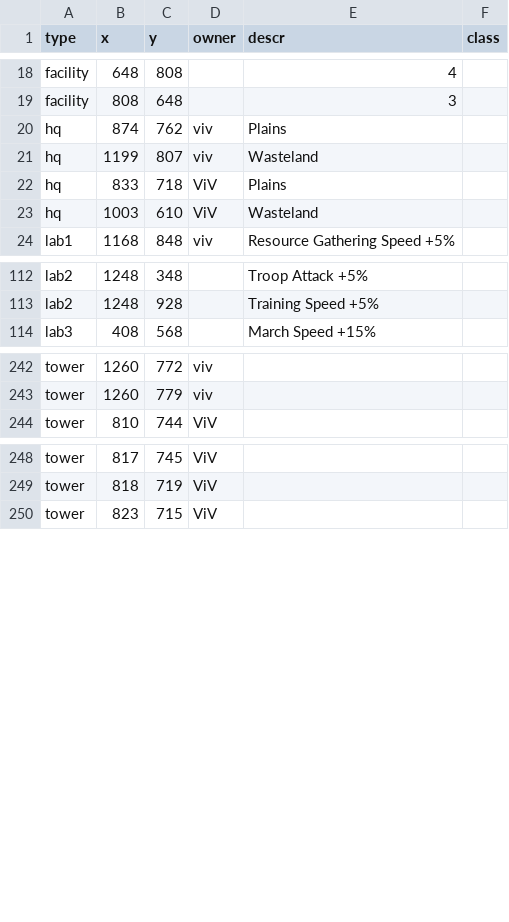
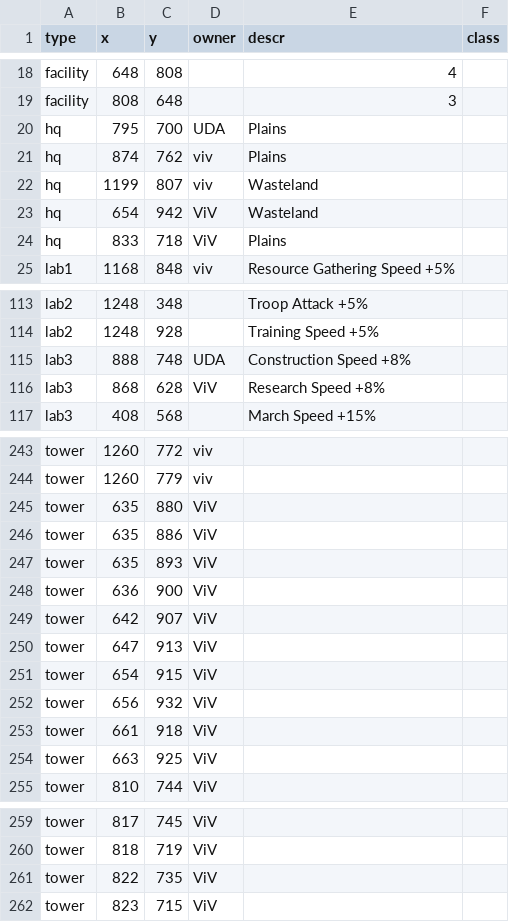
Before and after one commit to rogiersteehouder/sosmap, a CSV file: state-393.csv, drawn as a sheet; only a part is shown, gaps mark what is left out; removed rows and columns are numbered as before the commit, all else as after; the diff covers the shown part only; the diff names each change by its address in the sheet, - before the commit and + after, or states it on an @@ line.

Commit message:
More towers

```diff
--- a/state-393.csv
+++ b/state-393.csv
+row 20: hq | 795 | 700 | UDA | Plains
+row 23: hq | 654 | 942 | ViV | Wasteland
-row 23: hq | 1003 | 610 | ViV | Wasteland
+row 115: lab3 | 888 | 748 | UDA | Construction Speed +8%
+row 116: lab3 | 868 | 628 | ViV | Research Speed +8%
+row 245: tower | 635 | 880 | ViV
+row 246: tower | 635 | 886 | ViV
+row 247: tower | 635 | 893 | ViV
+row 248: tower | 636 | 900 | ViV
+row 249: tower | 642 | 907 | ViV
+row 250: tower | 647 | 913 | ViV
+row 251: tower | 654 | 915 | ViV
+row 252: tower | 656 | 932 | ViV
+row 253: tower | 661 | 918 | ViV
+row 254: tower | 663 | 925 | ViV
+row 261: tower | 822 | 735 | ViV
```
Also changed, not shown: 11 added rows, 3 removed rows and 1 edited cell elsewhere in this file, 2 other files.
